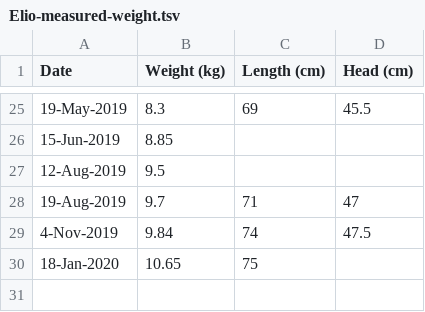
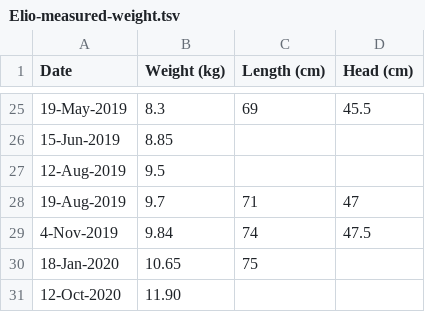
Before and after one commit to bramathon/elio-growth, a TSV file: Elio-measured-weight.tsv, drawn as a sheet; only a part is shown, gaps mark what is left out; the diff names each change by its address in the sheet, - before the commit and + after, or states it on an @@ line.

Commit message:
Added measurement

```diff
--- a/Elio-measured-weight.tsv
+++ b/Elio-measured-weight.tsv
+row 31: 12-Oct-2020 | 11.90
```
